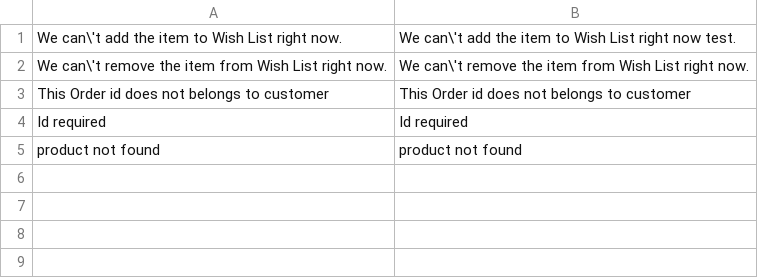
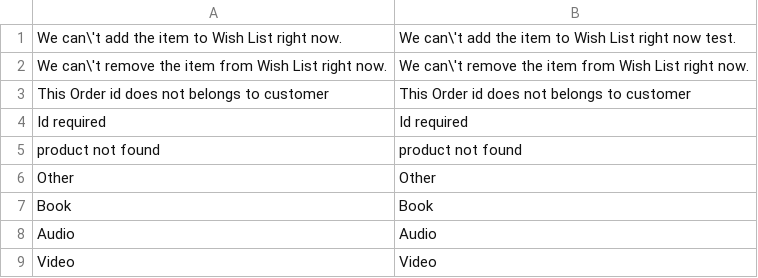
Before and after one commit to aheadWorks/module-mobile-app-connector, a CSV file: i18n/en_US.csv, drawn as a sheet; the diff names each change by its address in the sheet, - before the commit and + after, or states it on an @@ line.

```diff
--- a/i18n/en_US.csv
+++ b/i18n/en_US.csv
+row 6: Other | Other
+row 7: Book | Book
+row 8: Audio | Audio
+row 9: Video | Video
```
Also changed, not shown: 7 other files.
